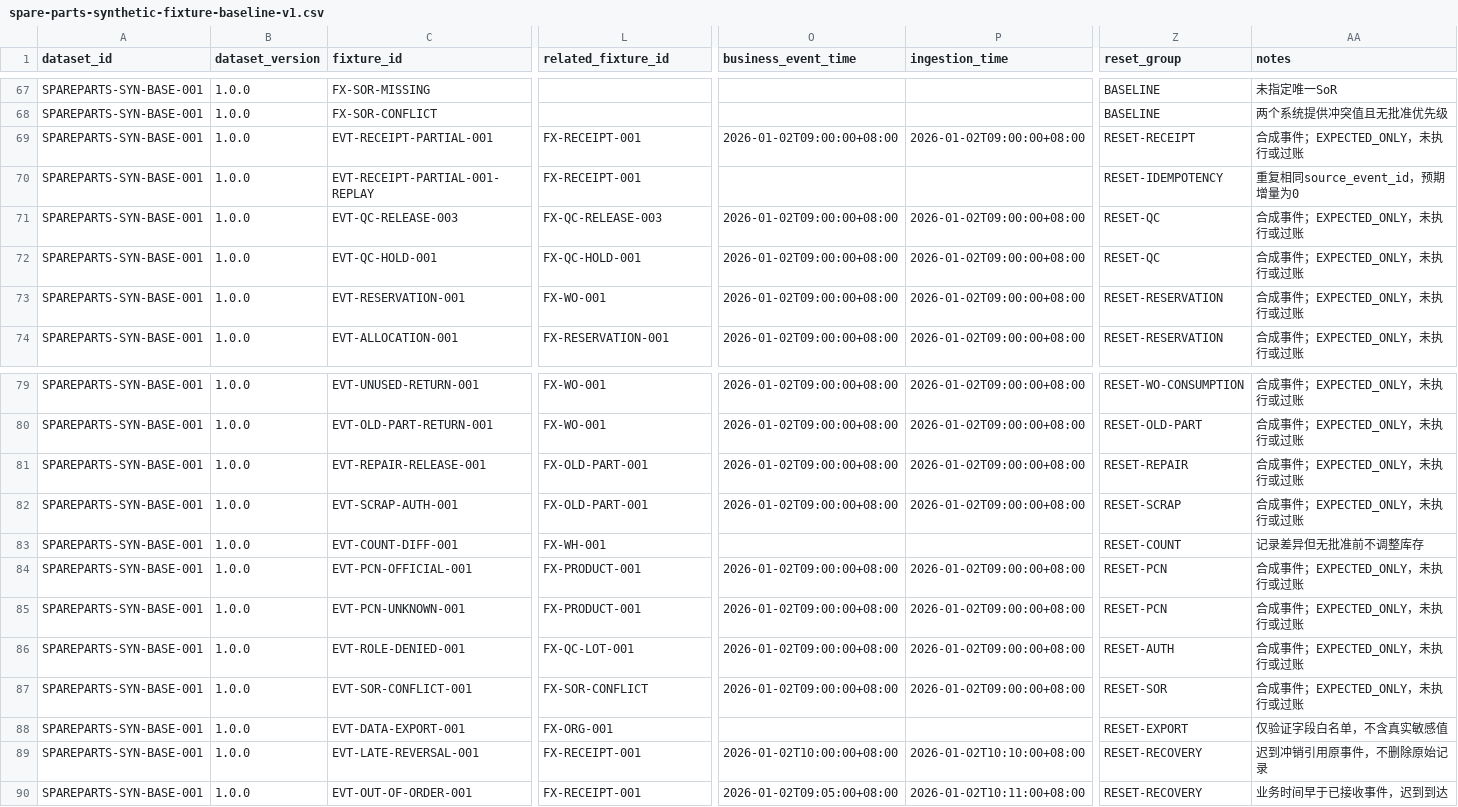
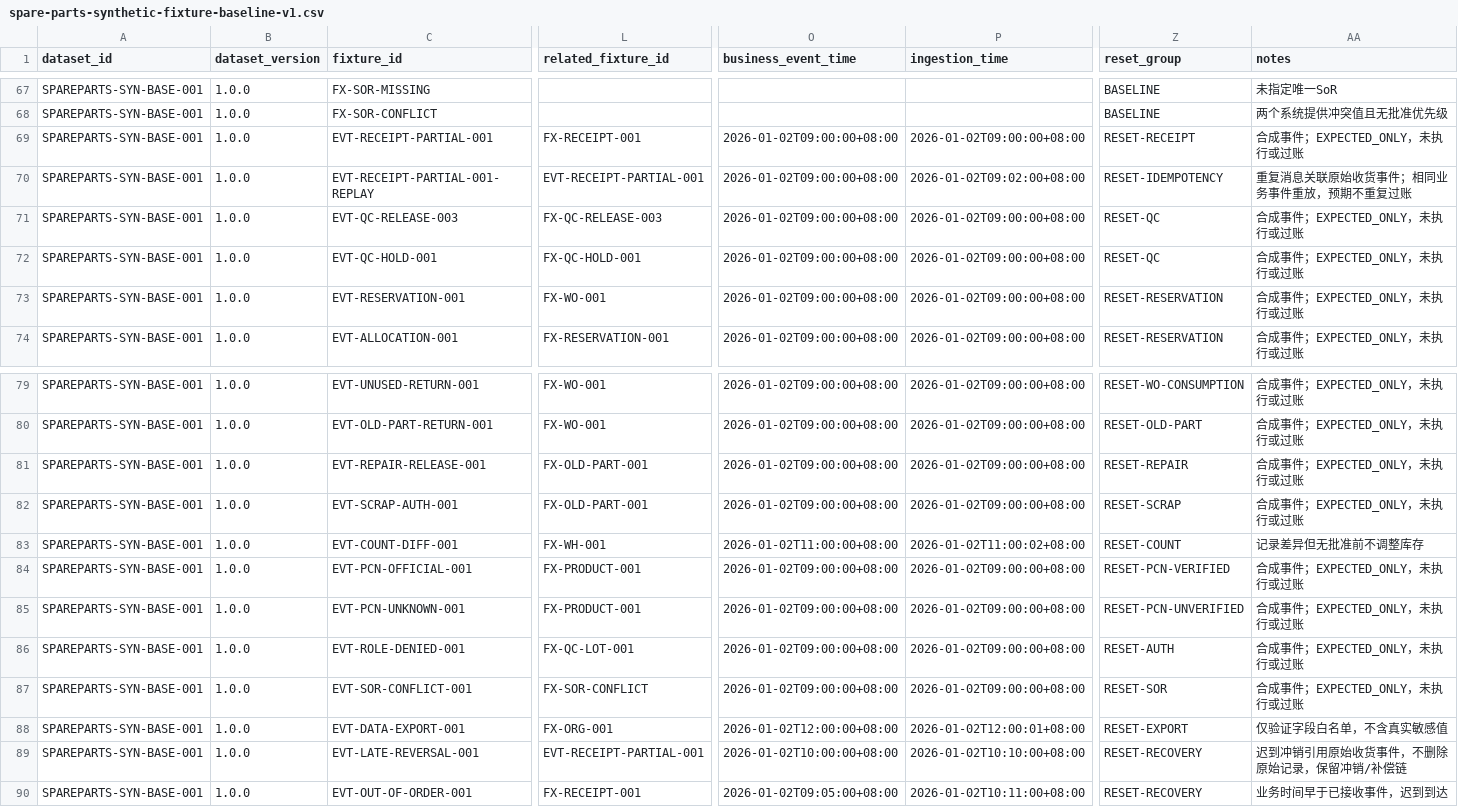
Before and after one commit to rexyll/cnc-knowledge, a CSV file: resouces/17-operation-maintenance-and-repair/spare-parts-synthetic-fixture-baseline-v1.csv, drawn as a sheet; only a part is shown, gaps mark what is left out; the diff names each change by its address in the sheet, - before the commit and + after, or states it on an @@ line.

Commit message:
testdata(ch17): complete synthetic event timestamps and isolation groups

```diff
--- a/resouces/17-operation-maintenance-and-repair/spare-parts-synthetic-fixture-baseline-v1.csv
+++ b/resouces/17-operation-maintenance-and-repair/spare-parts-synthetic-fixture-baseline-v1.csv
-L70 (related_fixture_id): FX-RECEIPT-001
+L70 (related_fixture_id): EVT-RECEIPT-PARTIAL-001
-O70 (business_event_time): (empty)
+O70 (business_event_time): 2026-01-02T09:00:00+08:00
-P70 (ingestion_time): (empty)
+P70 (ingestion_time): 2026-01-02T09:02:00+08:00
-AA70 (notes): 重复相同source_event_id，预期增量为0
+AA70 (notes): 重复消息关联原始收货事件；相同业务事件重放，预期不重复过账
-O83 (business_event_time): (empty)
+O83 (business_event_time): 2026-01-02T11:00:00+08:00
-P83 (ingestion_time): (empty)
+P83 (ingestion_time): 2026-01-02T11:00:02+08:00
-Z84 (reset_group): RESET-PCN
+Z84 (reset_group): RESET-PCN-VERIFIED
-Z85 (reset_group): RESET-PCN
+Z85 (reset_group): RESET-PCN-UNVERIFIED
-O88 (business_event_time): (empty)
+O88 (business_event_time): 2026-01-02T12:00:00+08:00
-P88 (ingestion_time): (empty)
+P88 (ingestion_time): 2026-01-02T12:00:01+08:00
-L89 (related_fixture_id): FX-RECEIPT-001
+L89 (related_fixture_id): EVT-RECEIPT-PARTIAL-001
-AA89 (notes): 迟到冲销引用原事件，不删除原始记录
+AA89 (notes): 迟到冲销引用原始收货事件，不删除原始记录，保留冲销/补偿链
```
